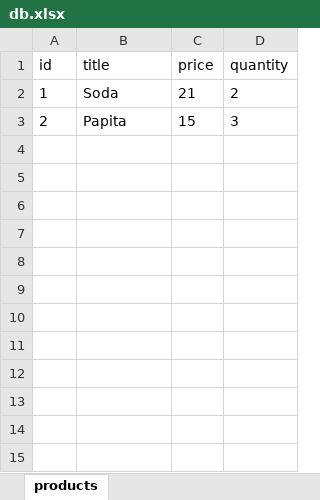
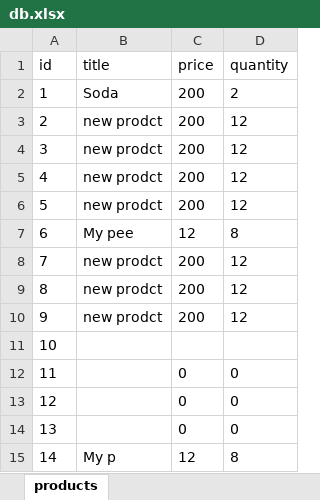
Before and after one commit to PaulMejiaFeliz/java-servlet-apache-poi, an Excel workbook: WebContent/WEB-INF/data/db.xlsx, sheet products, drawn as a sheet; values as stored, in another font and other column widths than the file's, no borders; the diff names each change by its address in the sheet, - before the commit and + after, or states it on an @@ line.

```diff
--- a/WebContent/WEB-INF/data/db.xlsx (sheet products)
+++ b/WebContent/WEB-INF/data/db.xlsx (sheet products)
-C2 (price): 21
+C2 (price): 200
-B3 (title): Papita
+B3 (title): new prodct
-C3 (price): 15
+C3 (price): 200
-D3 (quantity): 3
+D3 (quantity): 12
+row 4: 3 | new prodct | 200 | 12
+row 5: 4 | new prodct | 200 | 12
+row 6: 5 | new prodct | 200 | 12
+row 7: 6 | My pee | 12 | 8
+row 8: 7 | new prodct | 200 | 12
+row 9: 8 | new prodct | 200 | 12
+row 10: 9 | new prodct | 200 | 12
+row 11: 10
+row 12: 11 |  | 0 | 0
+row 13: 12 |  | 0 | 0
+row 14: 13 |  | 0 | 0
+row 15: 14 | My p | 12 | 8
```
Also changed, not shown: 5 other files.
